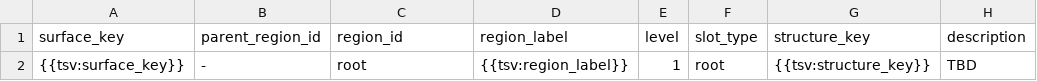
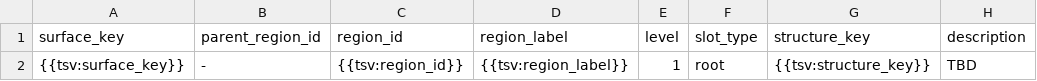
Before and after one commit to voyager-fm/spectrum, a TSV file: packages/spec-engine/templates/inventories/surface_structure.data.tsv, drawn as a sheet; only a part is shown; the diff names each change by its address in the sheet, - before the commit and + after, or states it on an @@ line.

```diff
--- a/packages/spec-engine/templates/inventories/surface_structure.data.tsv
+++ b/packages/spec-engine/templates/inventories/surface_structure.data.tsv
-C2 (region_id): root
+C2 (region_id): {{tsv:region_id}}
```
Also changed, not shown: 43 other files.
